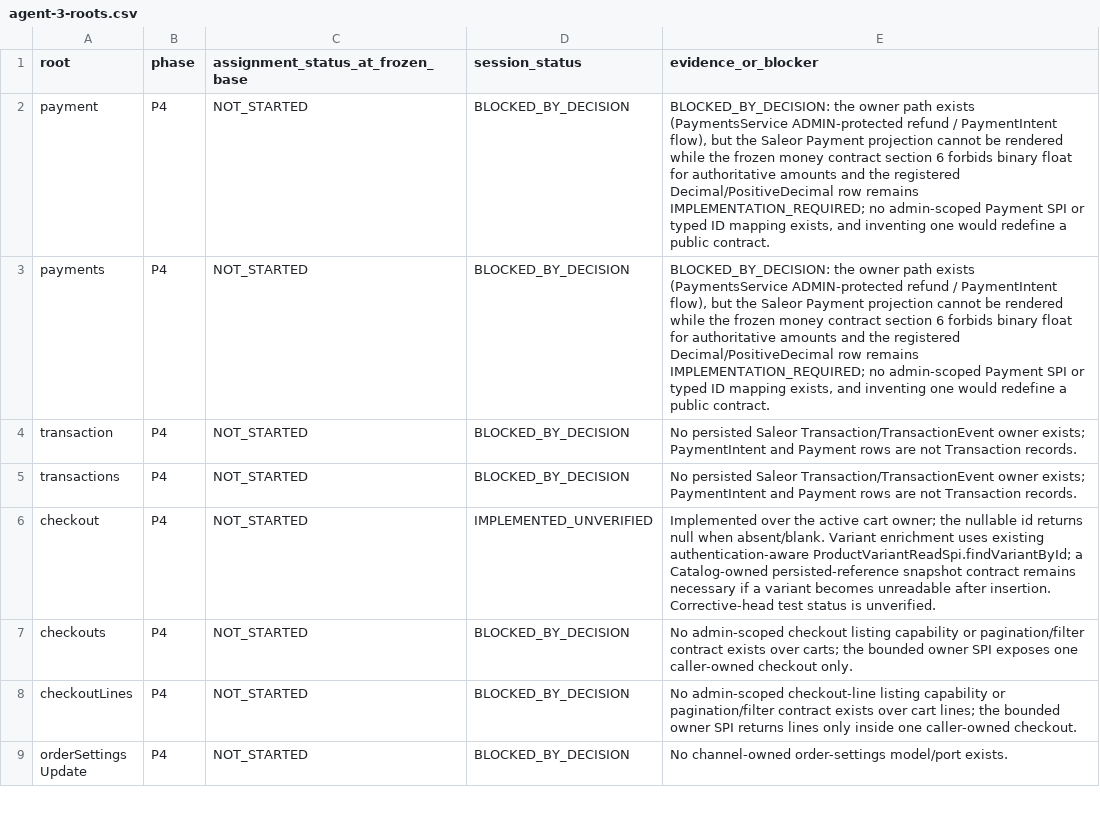
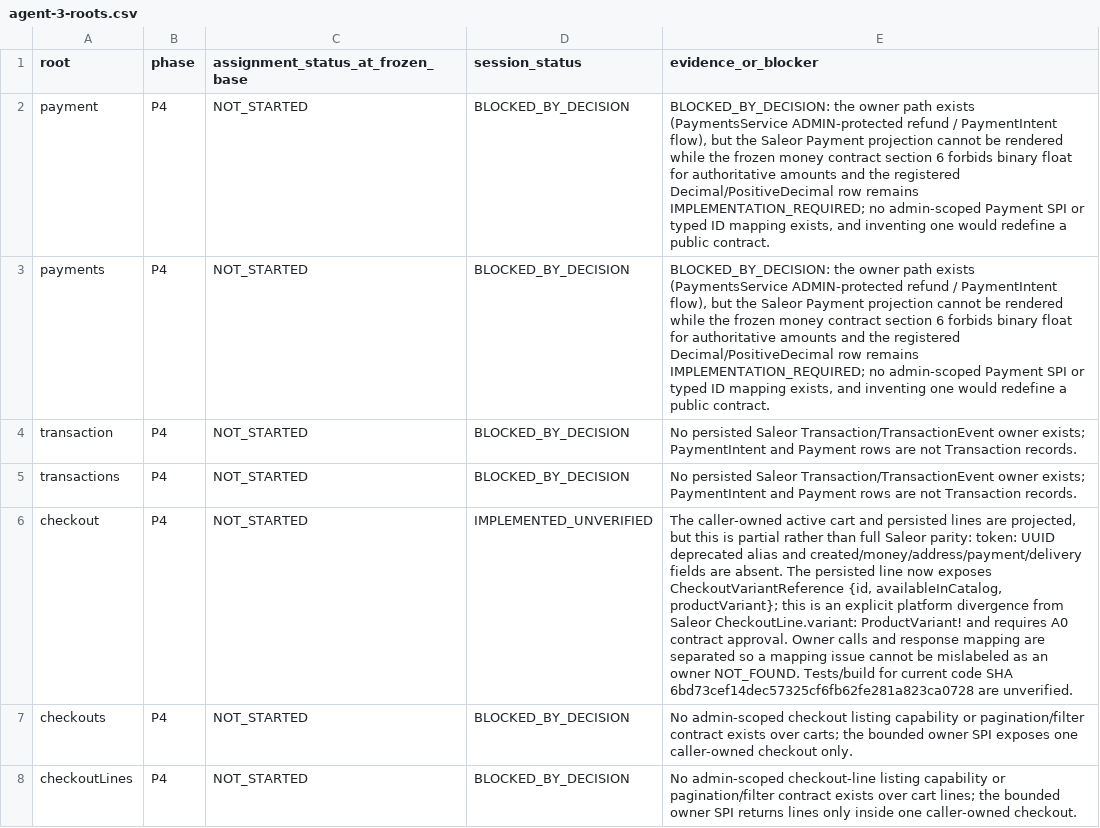
Before and after one commit to waelhe/app-java-v3, a CSV file: docs/agent-handoffs/agent-3-roots.csv, drawn as a sheet; only a part is shown; the shorter side is filled out with more unchanged rows; the diff names each change by its address in the sheet, - before the commit and + after, or states it on an @@ line.

Commit message:
docs(agent-3): record checkout's explicit partial contract in root ledger

```diff
--- a/docs/agent-handoffs/agent-3-roots.csv
+++ b/docs/agent-handoffs/agent-3-roots.csv
-E6 (evidence_or_blocker): Implemented over the active cart owner; the nullable id returns null when absent/blank. Variant enrichment uses existing authentication-aware ProductVariantReadSpi.findVariantById; a Catalog-owned persisted-reference snapshot contract remains necessary if a variant becomes unreadable after insertion. Corrective-head test status is unverified.
+E6 (evidence_or_blocker): The caller-owned active cart and persisted lines are projected, but this is partial rather than full Saleor parity: token: UUID deprecated alias and created/money/address/payment/delivery fields are absent. The persisted line now exposes CheckoutVariantReference {id, availableInCatalog, productVariant}; this is an explicit platform divergence from Saleor CheckoutLine.variant: ProductVariant! and requires A0 contract approval. Owner calls and response mapping are separated so a mapping issue cannot be mislabeled as an owner NOT_FOUND. Tests/build for current code SHA 6bd73cef14dec57325cf6fb62fe281a823ca0728 are unverified.
```
